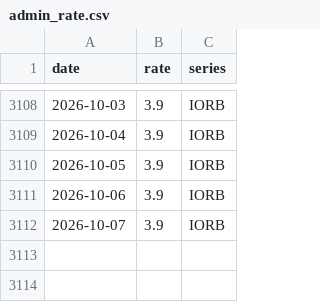
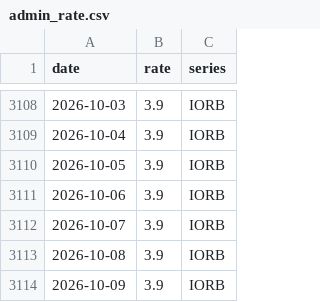
Before and after one commit to Qingfeng-AI/hq-panel, a CSV file: data/raw/admin_rate.csv, drawn as a sheet; only a part is shown, gaps mark what is left out.

```diff
--- a/data/raw/admin_rate.csv
+++ b/data/raw/admin_rate.csv
@@ -3112 +3112,3 @@ date,rate,series
 2026-10-07,3.9,IORB
+2026-10-08,3.9,IORB
+2026-10-09,3.9,IORB
```
Also changed, not shown: data/panel_daily.csv, data/raw/auctions.csv, 22 other files.
